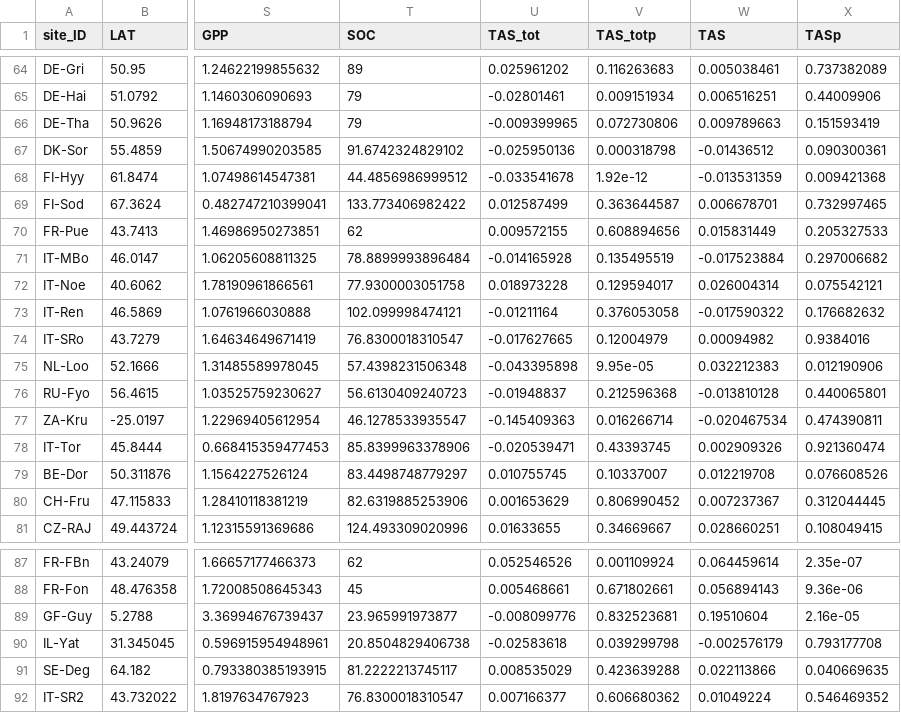
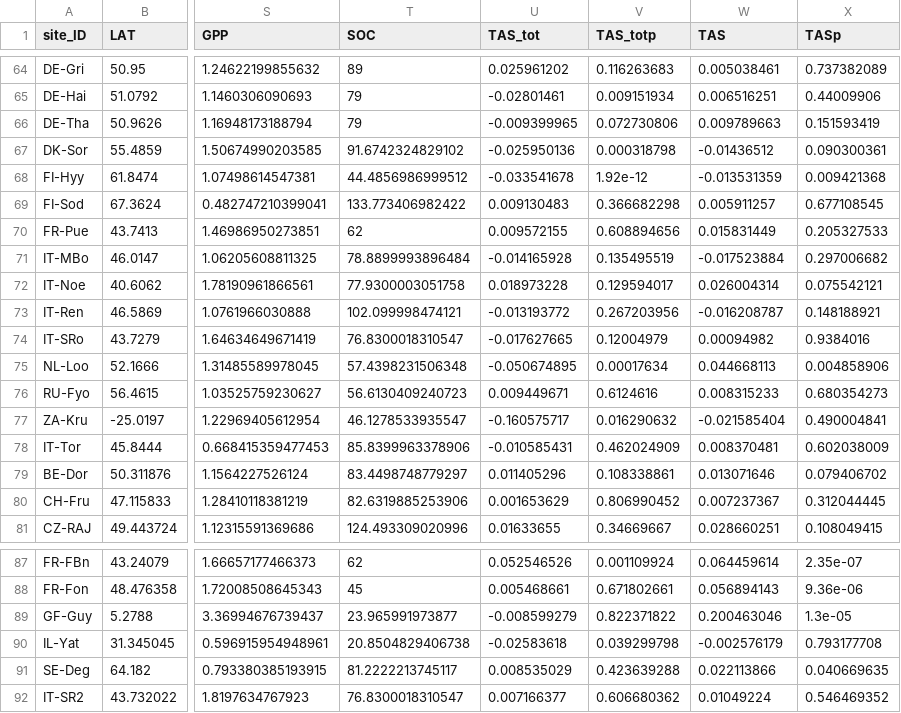
Before and after one commit to jnawang/thermal_acclimation_in_ecosystem_respiration, a CSV file: data/acclimation_data.csv, drawn as a sheet; only a part is shown, gaps mark what is left out; the diff covers the shown part only; the diff names each change by its address in the sheet, - before the commit and + after, or states it on an @@ line.

```diff
--- a/data/acclimation_data.csv
+++ b/data/acclimation_data.csv
-U69 (TAS_tot): 0.012587499
+U69 (TAS_tot): 0.009130483
-V69 (TAS_totp): 0.363644587
+V69 (TAS_totp): 0.366682298
-W69 (TAS): 0.006678701
+W69 (TAS): 0.005911257
-X69 (TASp): 0.732997465
+X69 (TASp): 0.677108545
-U73 (TAS_tot): -0.01211164
+U73 (TAS_tot): -0.013193772
-V73 (TAS_totp): 0.376053058
+V73 (TAS_totp): 0.267203956
-W73 (TAS): -0.017590322
+W73 (TAS): -0.016208787
-X73 (TASp): 0.176682632
+X73 (TASp): 0.148188921
-U75 (TAS_tot): -0.043395898
+U75 (TAS_tot): -0.050674895
-V75 (TAS_totp): 9.95e-05
+V75 (TAS_totp): 0.00017634
-W75 (TAS): 0.032212383
+W75 (TAS): 0.044668113
-X75 (TASp): 0.012190906
+X75 (TASp): 0.004858906
-U76 (TAS_tot): -0.01948837
+U76 (TAS_tot): 0.009449671
-V76 (TAS_totp): 0.212596368
+V76 (TAS_totp): 0.6124616
-W76 (TAS): -0.013810128
+W76 (TAS): 0.008315233
-X76 (TASp): 0.440065801
+X76 (TASp): 0.680354273
-U77 (TAS_tot): -0.145409363
+U77 (TAS_tot): -0.160575717
-V77 (TAS_totp): 0.016266714
+V77 (TAS_totp): 0.016290632
-W77 (TAS): -0.020467534
+W77 (TAS): -0.021585404
-X77 (TASp): 0.474390811
+X77 (TASp): 0.490004841
-U78 (TAS_tot): -0.020539471
+U78 (TAS_tot): -0.010585431
-V78 (TAS_totp): 0.43393745
+V78 (TAS_totp): 0.462024909
-W78 (TAS): 0.002909326
+W78 (TAS): 0.008370481
-X78 (TASp): 0.921360474
+X78 (TASp): 0.602038009
-U79 (TAS_tot): 0.010755745
+U79 (TAS_tot): 0.011405296
-V79 (TAS_totp): 0.10337007
+V79 (TAS_totp): 0.108338861
-W79 (TAS): 0.012219708
+W79 (TAS): 0.013071646
-X79 (TASp): 0.076608526
+X79 (TASp): 0.079406702
-U89 (TAS_tot): -0.008099776
+U89 (TAS_tot): -0.008599279
-V89 (TAS_totp): 0.832523681
+V89 (TAS_totp): 0.822371822
-W89 (TAS): 0.19510604
+W89 (TAS): 0.200463046
-X89 (TASp): 2.16e-05
+X89 (TASp): 1.3e-05
```
Also changed, not shown: 124 edited cells elsewhere in this file, data/growing_season_feature_AmeriFlux.csv, data/outcome_temp.csv, 14 other files.
